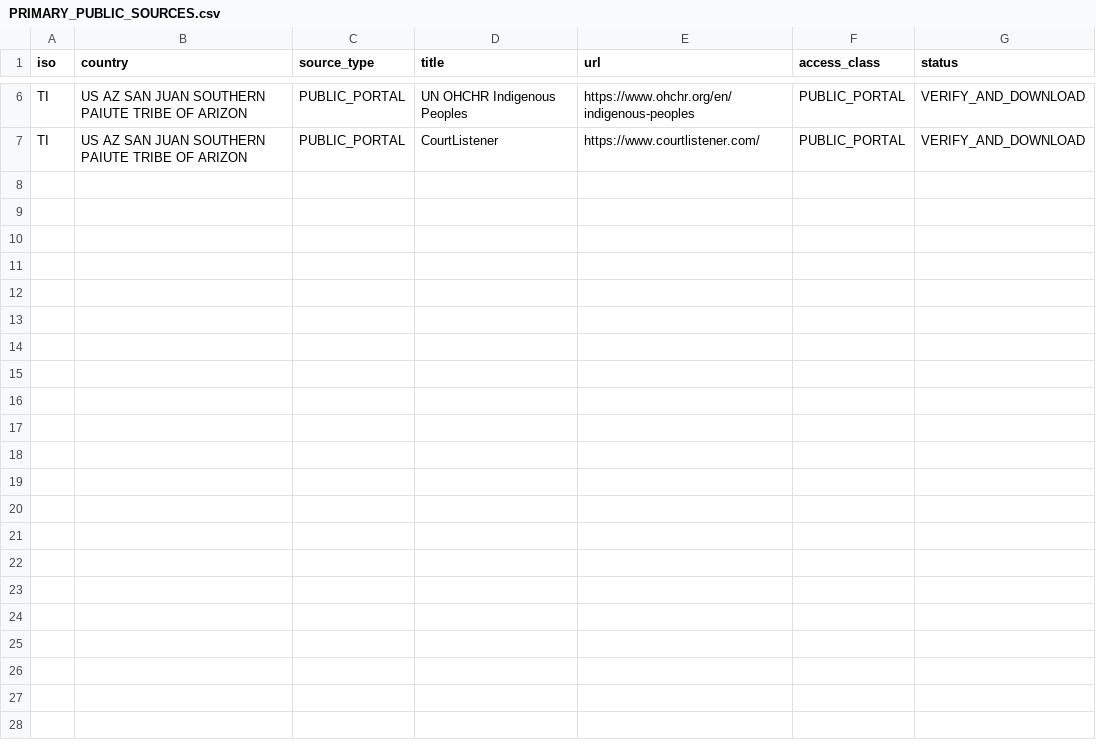
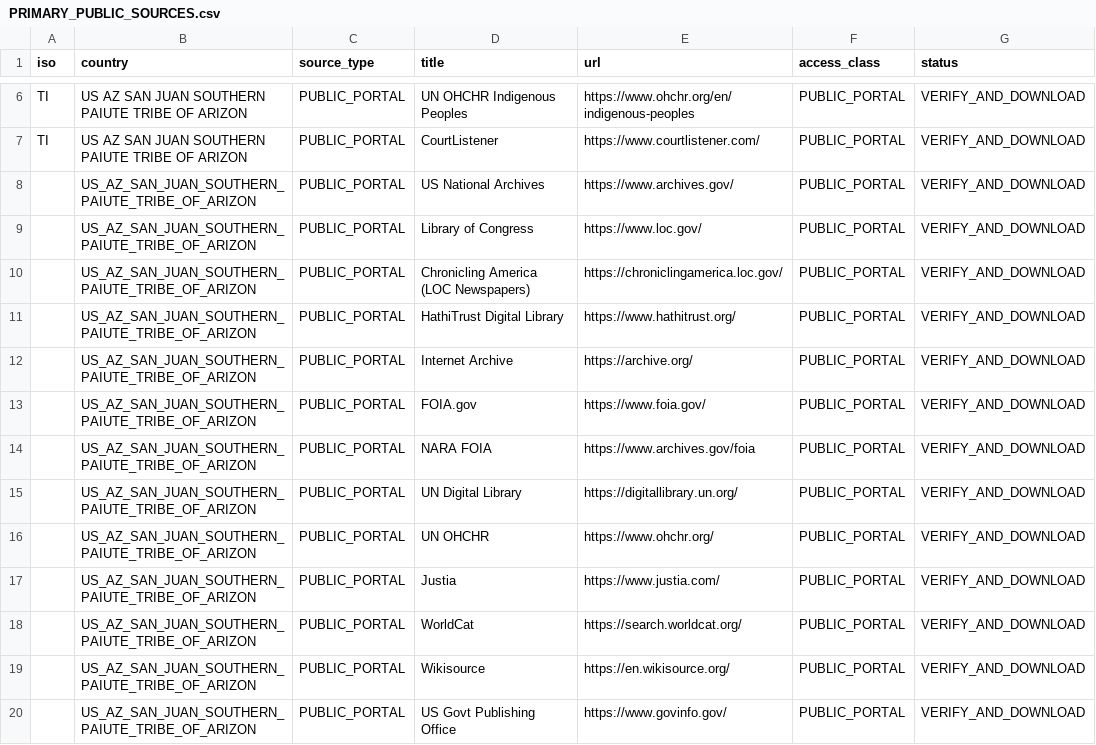
Before and after one commit to GlobalRestitutionAlliance/turtle-island-us-az-san-juan-southern-paiute-tribe-of-arizon-master-litigation, a CSV file: 03_Evidentiary_Exhibits/PRIMARY_PUBLIC_SOURCES.csv, drawn as a sheet; only a part is shown, gaps mark what is left out.

Commit message:
Expand primary public source registries (Batch 2)

```diff
--- a/03_Evidentiary_Exhibits/PRIMARY_PUBLIC_SOURCES.csv
+++ b/03_Evidentiary_Exhibits/PRIMARY_PUBLIC_SOURCES.csv
@@ -7 +7,14 @@ TI,US AZ SAN JUAN SOUTHERN PAIUTE TRIBE OF ARIZON,PUBLIC_PORTAL,UN OHCHR Indigen
 TI,US AZ SAN JUAN SOUTHERN PAIUTE TRIBE OF ARIZON,PUBLIC_PORTAL,CourtListener,https://www.courtlistener.com/,PUBLIC_PORTAL,VERIFY_AND_DOWNLOAD
+,US_AZ_SAN_JUAN_SOUTHERN_PAIUTE_TRIBE_OF_ARIZON,PUBLIC_PORTAL,US National Archives,https://www.archives.gov/,PUBLIC_PORTAL,VERIFY_AND_DOWNLOAD
+,US_AZ_SAN_JUAN_SOUTHERN_PAIUTE_TRIBE_OF_ARIZON,PUBLIC_PORTAL,Library of Congress,https://www.loc.gov/,PUBLIC_PORTAL,VERIFY_AND_DOWNLOAD
+,US_AZ_SAN_JUAN_SOUTHERN_PAIUTE_TRIBE_OF_ARIZON,PUBLIC_PORTAL,Chronicling America (LOC Newspapers),https://chroniclingamerica.loc.gov/,PUBLIC_PORTAL,VERIFY_AND_DOWNLOAD
+,US_AZ_SAN_JUAN_SOUTHERN_PAIUTE_TRIBE_OF_ARIZON,PUBLIC_PORTAL,HathiTrust Digital Library,https://www.hathitrust.org/,PUBLIC_PORTAL,VERIFY_AND_DOWNLOAD
+,US_AZ_SAN_JUAN_SOUTHERN_PAIUTE_TRIBE_OF_ARIZON,PUBLIC_PORTAL,Internet Archive,https://archive.org/,PUBLIC_PORTAL,VERIFY_AND_DOWNLOAD
+,US_AZ_SAN_JUAN_SOUTHERN_PAIUTE_TRIBE_OF_ARIZON,PUBLIC_PORTAL,FOIA.gov,https://www.foia.gov/,PUBLIC_PORTAL,VERIFY_AND_DOWNLOAD
+,US_AZ_SAN_JUAN_SOUTHERN_PAIUTE_TRIBE_OF_ARIZON,PUBLIC_PORTAL,NARA FOIA,https://www.archives.gov/foia,PUBLIC_PORTAL,VERIFY_AND_DOWNLOAD
+,US_AZ_SAN_JUAN_SOUTHERN_PAIUTE_TRIBE_OF_ARIZON,PUBLIC_PORTAL,UN Digital Library,https://digitallibrary.un.org/,PUBLIC_PORTAL,VERIFY_AND_DOWNLOAD
+,US_AZ_SAN_JUAN_SOUTHERN_PAIUTE_TRIBE_OF_ARIZON,PUBLIC_PORTAL,UN OHCHR,https://www.ohchr.org/,PUBLIC_PORTAL,VERIFY_AND_DOWNLOAD
+,US_AZ_SAN_JUAN_SOUTHERN_PAIUTE_TRIBE_OF_ARIZON,PUBLIC_PORTAL,Justia,https://www.justia.com/,PUBLIC_PORTAL,VERIFY_AND_DOWNLOAD
+,US_AZ_SAN_JUAN_SOUTHERN_PAIUTE_TRIBE_OF_ARIZON,PUBLIC_PORTAL,WorldCat,https://search.worldcat.org/,PUBLIC_PORTAL,VERIFY_AND_DOWNLOAD
+,US_AZ_SAN_JUAN_SOUTHERN_PAIUTE_TRIBE_OF_ARIZON,PUBLIC_PORTAL,Wikisource,https://en.wikisource.org/,PUBLIC_PORTAL,VERIFY_AND_DOWNLOAD
+,US_AZ_SAN_JUAN_SOUTHERN_PAIUTE_TRIBE_OF_ARIZON,PUBLIC_PORTAL,US Govt Publishing Office,https://www.govinfo.gov/,PUBLIC_PORTAL,VERIFY_AND_DOWNLOAD
```
Also changed, not shown: 2 other files.
